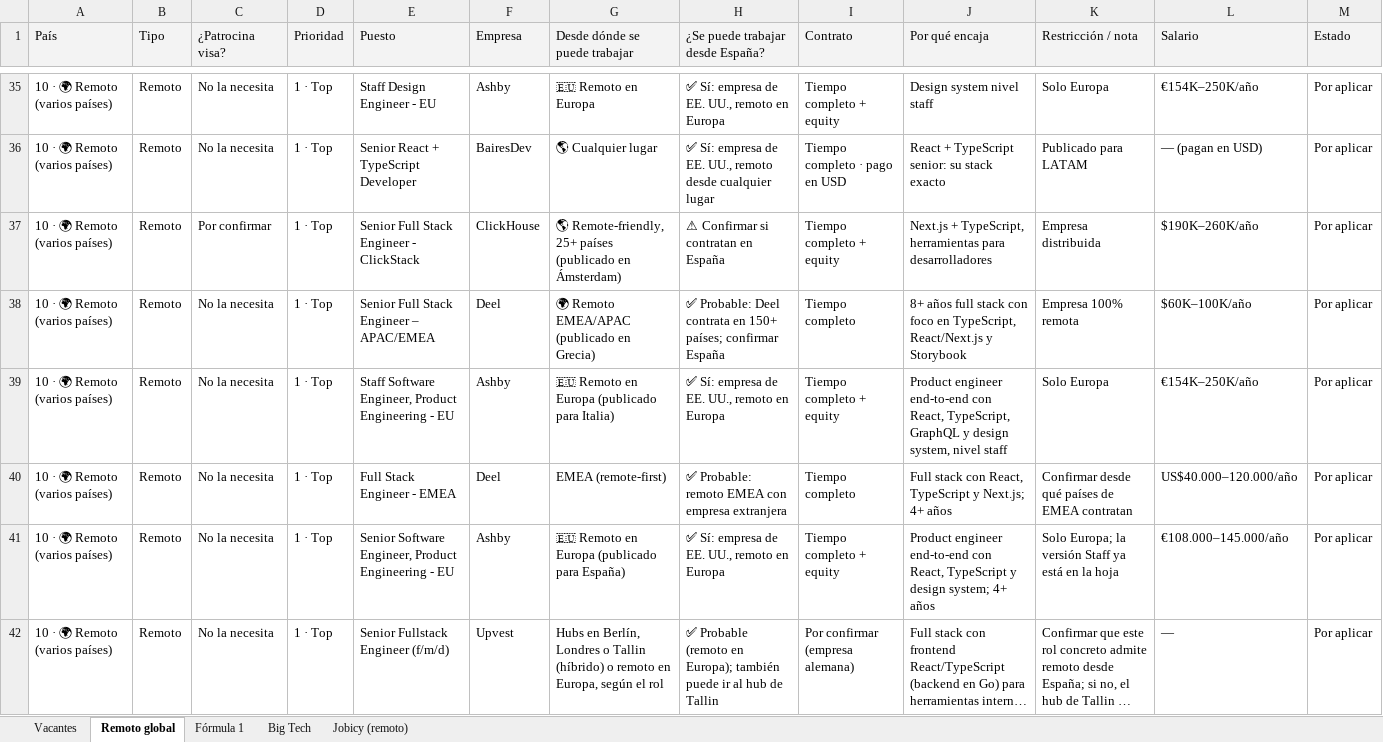
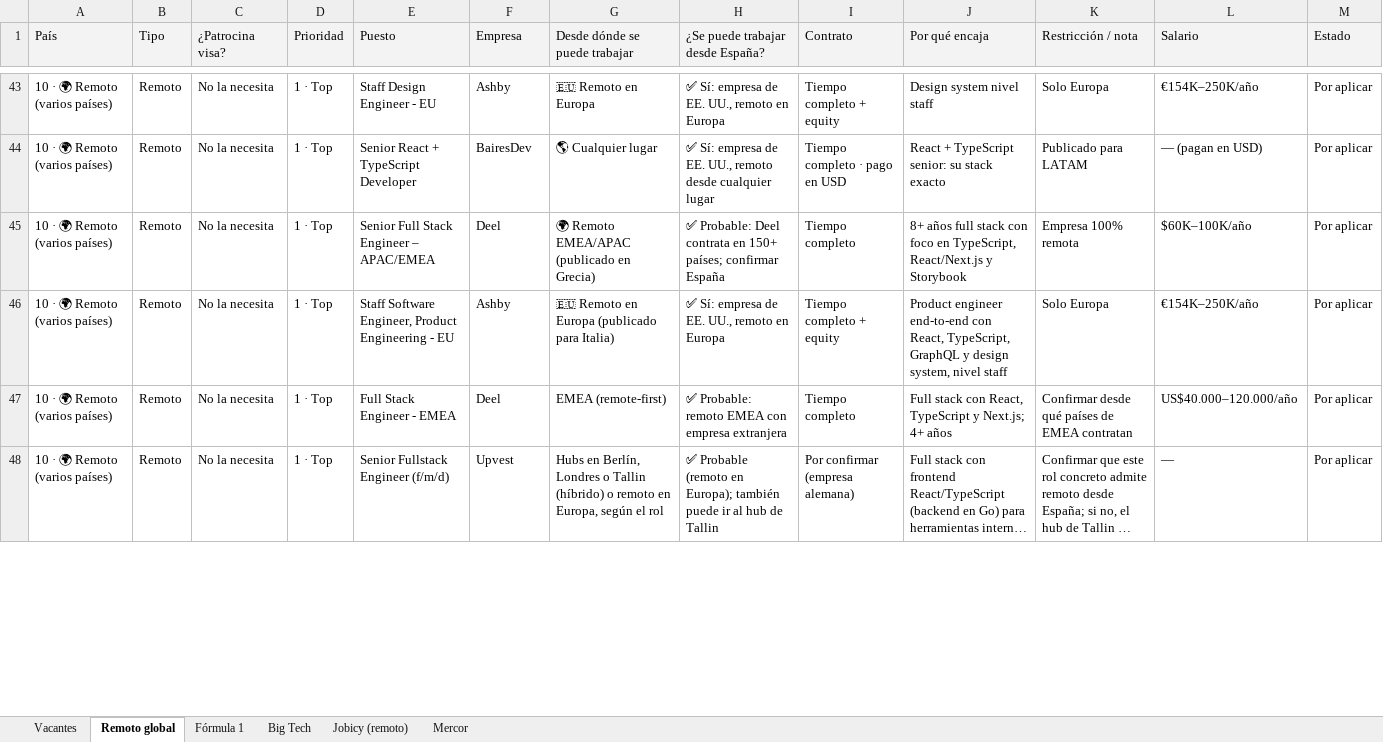
Before and after one commit to MarioGranada/jobApplications, an Excel workbook: vacantes.xlsx, sheet Remoto global, drawn as a sheet; only a part is shown, gaps mark what is left out; long unchanged cells end in …; values as stored, in another font and other column widths than the file's, no borders; removed rows and columns are numbered as before the commit, all else as after; rows hold the shown columns only; the diff covers the shown part only; the diff names each change by its address in the sheet, - before the commit and + after, or states it on an @@ line.

```diff
--- a/vacantes.xlsx (sheet Remoto global)
+++ b/vacantes.xlsx (sheet Remoto global)
+sheet tab: Mercor
-row 37: 10 · 🌍 Remoto (varios países) | Remoto | Por confirmar | 1 · Top | Senior Full Stack Engineer - ClickStack | ClickHouse | 🌎 Remote-friendly, 25+ países (publicado en Ámsterdam) | ⚠ Confirmar si contratan en España | Tiempo completo + equity | Next.js + TypeScript, herramientas para desarrolladores | Empresa distribuida | $190K–260K/año | Por aplicar
-row 41: 10 · 🌍 Remoto (varios países) | Remoto | No la necesita | 1 · Top | Senior Software Engineer, Product Engineering - EU | Ashby | 🇪🇺 Remoto en Europa (publicado para España) | ✅ Sí: empresa de EE. UU., remoto en Europa | Tiempo completo + equity | Product engineer end-to-end con React, TypeScript y design system; 4+ años | Solo Europa; la versión Staff ya está en la hoja | €108.000–145.000/año | Por aplicar
```
Also changed, not shown: 12 added rows, 4 removed rows and 12 edited cells elsewhere in this sheet, sheet Vacantes, sheet Big Tech, sheet Jobicy (remoto), 22 other files.
